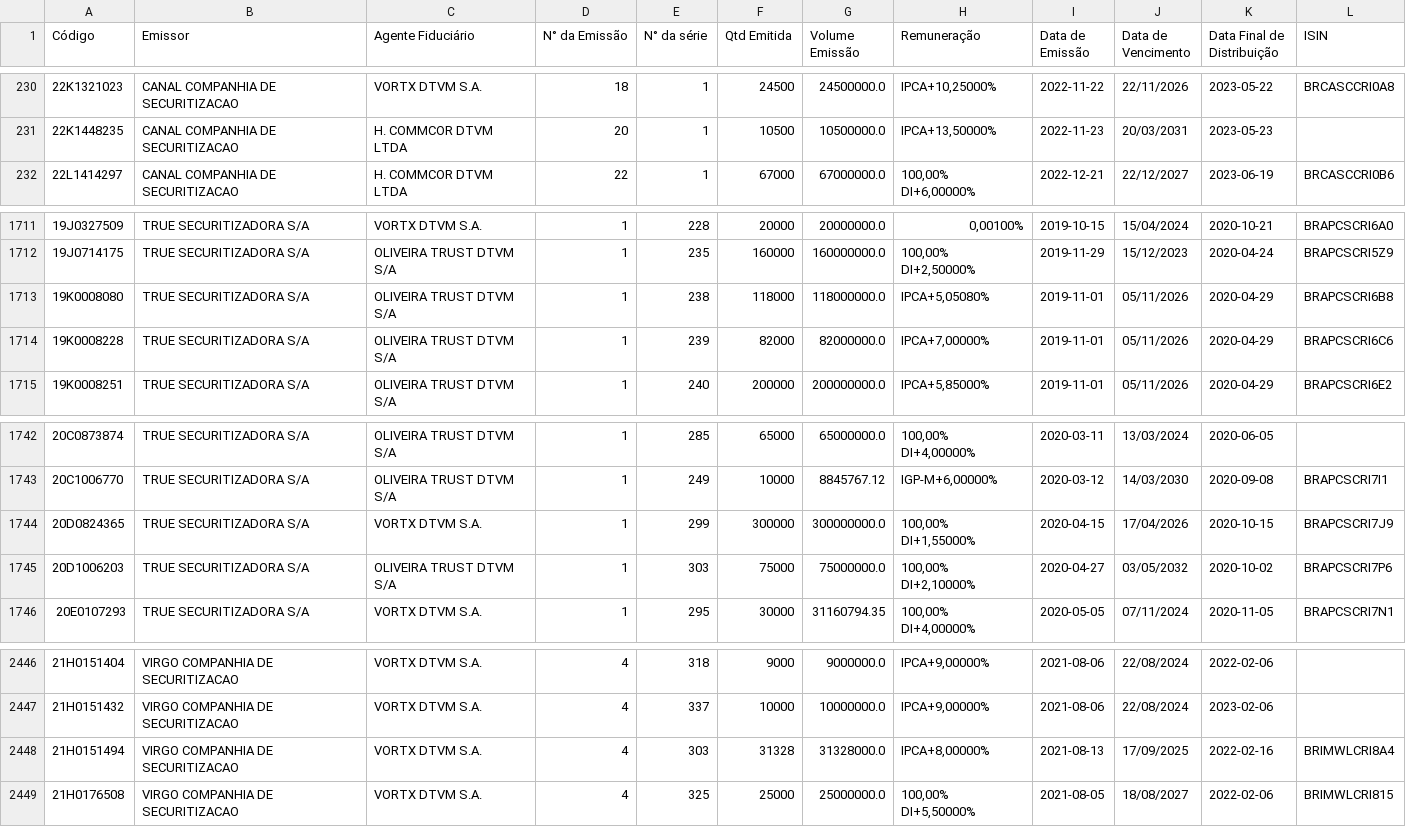
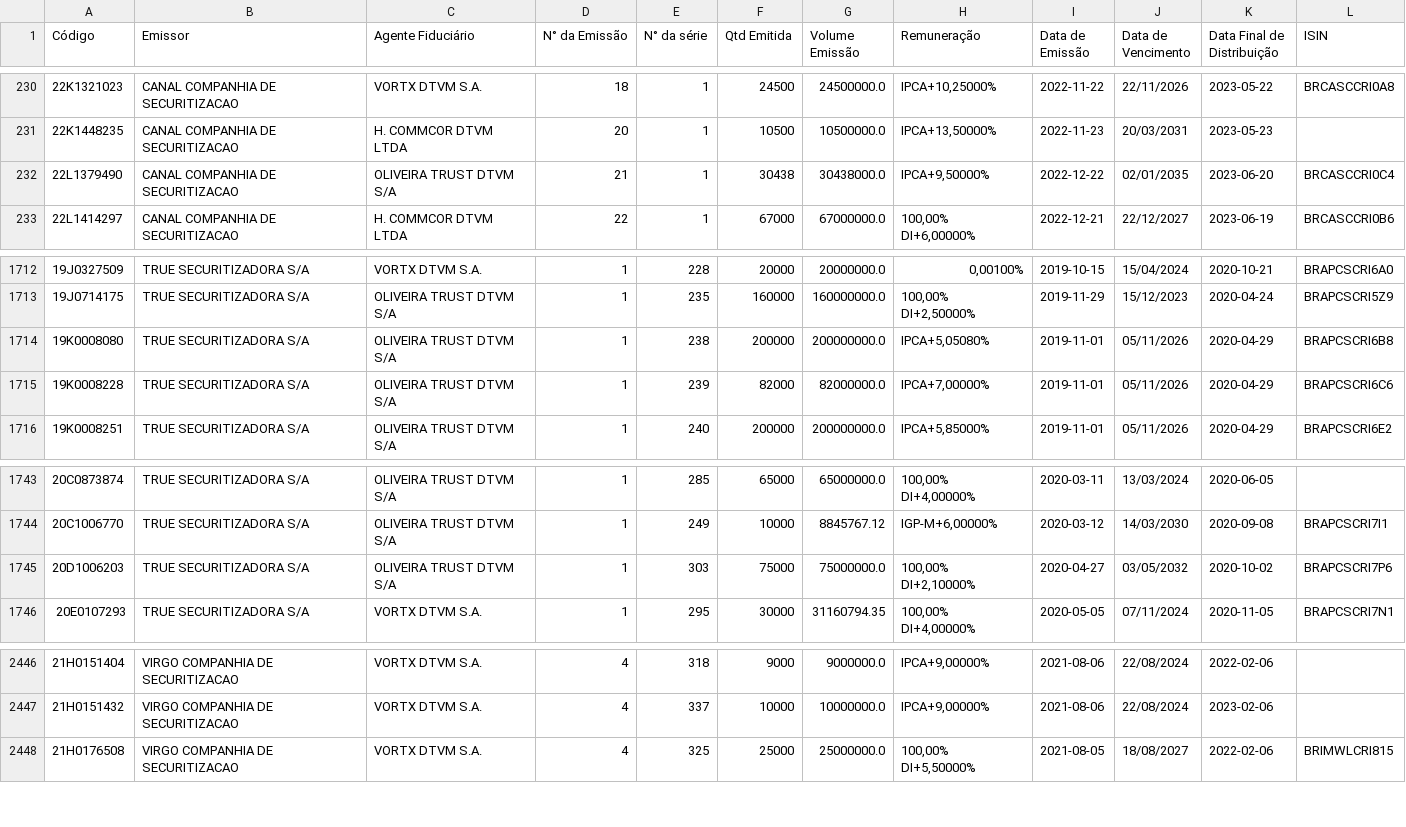
Before and after one commit to moderfla/scraper_cri_cetip, a CSV file: emissoes_cri-old.csv, drawn as a sheet; only a part is shown, gaps mark what is left out.

```diff
--- a/emissoes_cri-old.csv
+++ b/emissoes_cri-old.csv
@@ -231,2 +231,3 @@ Código,Emissor,Agente Fiduciário,N° da Emissão,N° da série,Qtd Emitida,Vol
 22K1448235,CANAL COMPANHIA DE SECURITIZACAO,H. COMMCOR DTVM LTDA,20,1,10500,10500000.0,"IPCA+13,50000%",2022-11-23,20/03/2031,2023-05-23,
+22L1379490,CANAL COMPANHIA DE SECURITIZACAO,OLIVEIRA TRUST DTVM S/A,21,1,30438,30438000.0,"IPCA+9,50000%",2022-12-22,02/01/2035,2023-06-20,BRCASCCRI0C4
 22L1414297,CANAL COMPANHIA DE SECURITIZACAO,H. COMMCOR DTVM LTDA,22,1,67000,67000000.0,"100,00%  DI+6,00000%",2022-12-21,22/12/2027,2023-06-19,BRCASCCRI0B6
@@ -1712,3 +1713,3 @@ Código,Emissor,Agente Fiduciário,N° da Emissão,N° da série,Qtd Emitida,Vol
 19J0714175,TRUE  SECURITIZADORA S/A,OLIVEIRA TRUST DTVM S/A,1,235,160000,160000000.0,"100,00%  DI+2,50000%",2019-11-29,15/12/2023,2020-04-24,BRAPCSCRI5Z9
-19K0008080,TRUE  SECURITIZADORA S/A,OLIVEIRA TRUST DTVM S/A,1,238,118000,118000000.0,"IPCA+5,05080%",2019-11-01,05/11/2026,2020-04-29,BRAPCSCRI6B8
+19K0008080,TRUE  SECURITIZADORA S/A,OLIVEIRA TRUST DTVM S/A,1,238,200000,200000000.0,"IPCA+5,05080%",2019-11-01,05/11/2026,2020-04-29,BRAPCSCRI6B8
 19K0008228,TRUE  SECURITIZADORA S/A,OLIVEIRA TRUST DTVM S/A,1,239,82000,82000000.0,"IPCA+7,00000%",2019-11-01,05/11/2026,2020-04-29,BRAPCSCRI6C6
@@ -1743,3 +1744,2 @@ Código,Emissor,Agente Fiduciário,N° da Emissão,N° da série,Qtd Emitida,Vol
 20C1006770,TRUE  SECURITIZADORA S/A,OLIVEIRA TRUST DTVM S/A,1,249,10000,8845767.12,"IGP-M+6,00000%",2020-03-12,14/03/2030,2020-09-08,BRAPCSCRI7I1
-20D0824365,TRUE  SECURITIZADORA S/A,VORTX DTVM S.A.,1,299,300000,300000000.0,"100,00%  DI+1,55000%",2020-04-15,17/04/2026,2020-10-15,BRAPCSCRI7J9
 20D1006203,TRUE  SECURITIZADORA S/A,OLIVEIRA TRUST DTVM S/A,1,303,75000,75000000.0,"100,00%  DI+2,10000%",2020-04-27,03/05/2032,2020-10-02,BRAPCSCRI7P6
@@ -2447,3 +2447,2 @@ Código,Emissor,Agente Fiduciário,N° da Emissão,N° da série,Qtd Emitida,Vol
 21H0151432,VIRGO COMPANHIA DE SECURITIZACAO,VORTX DTVM S.A.,4,337,10000,10000000.0,"IPCA+9,00000%",2021-08-06,22/08/2024,2023-02-06,
-21H0151494,VIRGO COMPANHIA DE SECURITIZACAO,VORTX DTVM S.A.,4,303,31328,31328000.0,"IPCA+8,00000%",2021-08-13,17/09/2025,2022-02-16,BRIMWLCRI8A4
 21H0176508,VIRGO COMPANHIA DE SECURITIZACAO,VORTX DTVM S.A.,4,325,25000,25000000.0,"100,00%  DI+5,50000%",2021-08-05,18/08/2027,2022-02-06,BRIMWLCRI815
```
Also changed, not shown: 1 other file.
